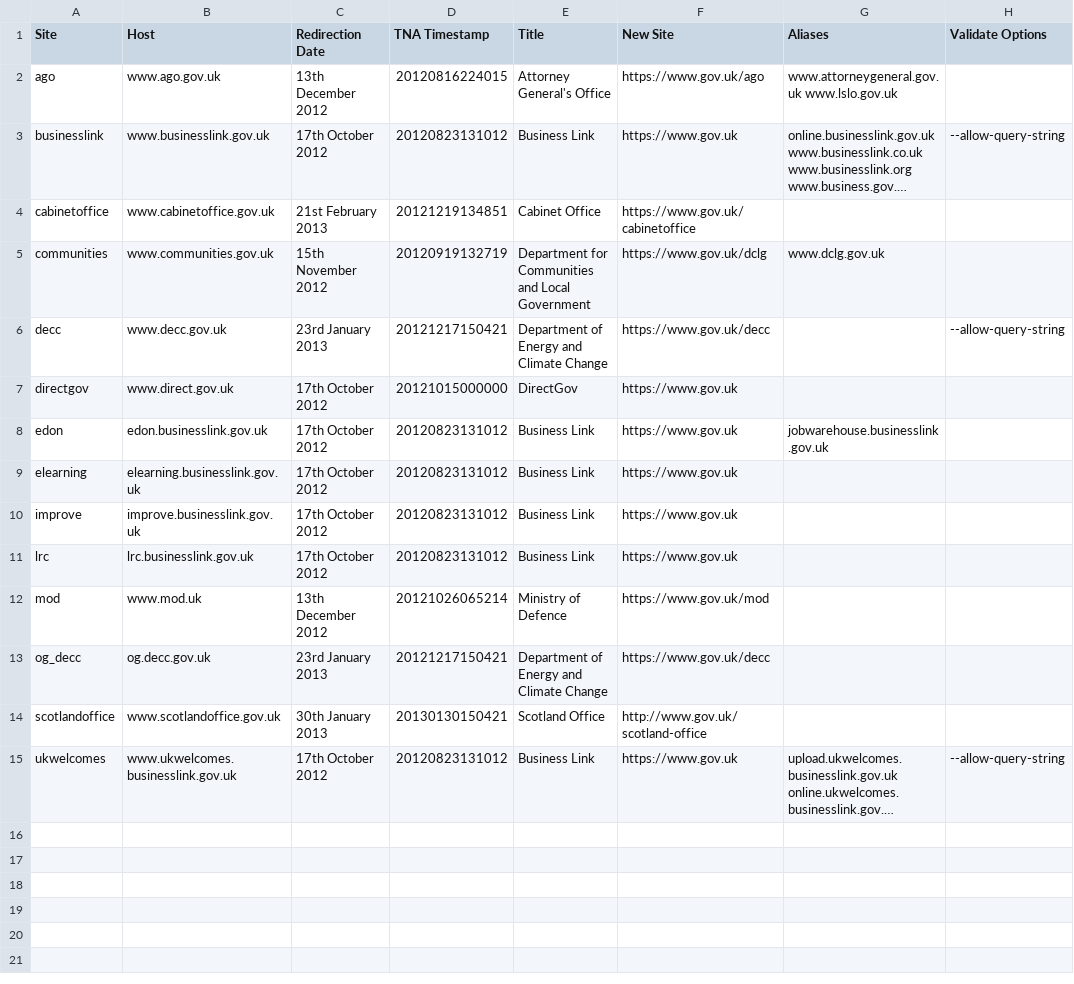
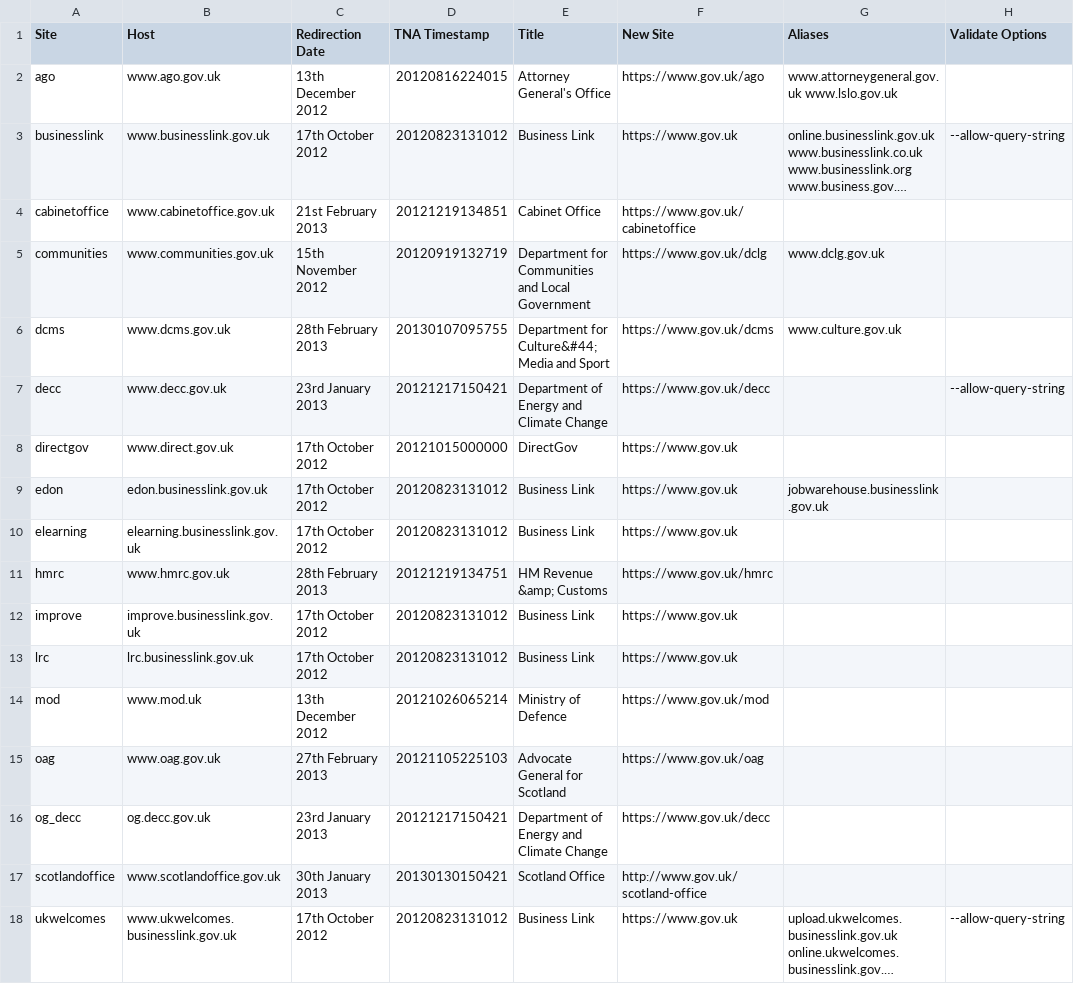
Before and after one commit to alphagov/transition-config, a CSV file: data/sites.csv, drawn as a sheet; long unchanged cells end in …; the diff names each change by its address in the sheet, - before the commit and + after, or states it on an @@ line.

Commit message:
added oag, dcms and hmrc configs

```diff
--- a/data/sites.csv
+++ b/data/sites.csv
+row 6: dcms | www.dcms.gov.uk | 28th February 2013 | 20130107095755 | Department for Culture&#44; Media and Sport | https://www.gov.uk/dcms | www.culture.gov.uk
+row 11: hmrc | www.hmrc.gov.uk | 28th February 2013 | 20121219134751 | HM Revenue &amp; Customs | https://www.gov.uk/hmrc
+row 15: oag | www.oag.gov.uk | 27th February 2013 | 20121105225103 | Advocate General for Scotland | https://www.gov.uk/oag
```
Also changed, not shown: 10 other files.
